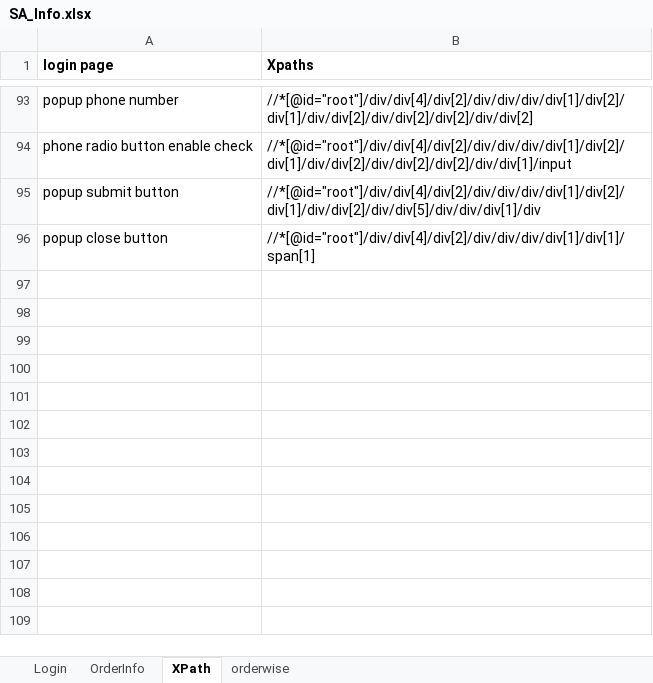
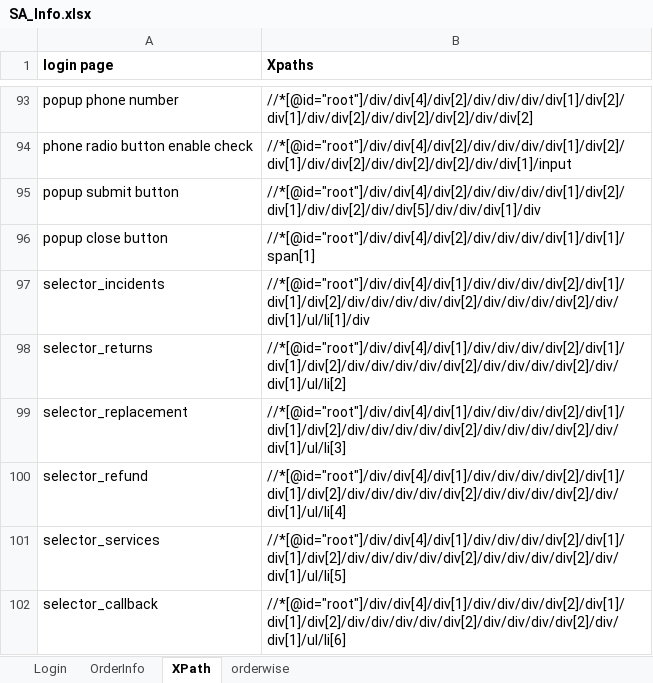
Before and after one commit to rkantjha/SA, an Excel workbook: SA_Info.xlsx, sheet XPath, drawn as a sheet; only a part is shown, gaps mark what is left out; values as stored, in another font and other column widths than the file's, no borders; the diff names each change by its address in the sheet, - before the commit and + after, or states it on an @@ line.

Commit message:
commit with excel file

```diff
--- a/SA_Info.xlsx (sheet XPath)
+++ b/SA_Info.xlsx (sheet XPath)
+row 97: selector_incidents | //*[@id="root"]/div/div[4]/div[1]/div/div/div/div[2]/div[1]/div[1]/div[2]/div/div/div/div/div[2]/div/div/div/div[2]/div/div[1]/ul/li[1]/div
+row 98: selector_returns | //*[@id="root"]/div/div[4]/div[1]/div/div/div/div[2]/div[1]/div[1]/div[2]/div/div/div/div/div[2]/div/div/div/div[2]/div/div[1]/ul/li[2]
+row 99: selector_replacement | //*[@id="root"]/div/div[4]/div[1]/div/div/div/div[2]/div[1]/div[1]/div[2]/div/div/div/div/div[2]/div/div/div/div[2]/div/div[1]/ul/li[3]
+row 100: selector_refund | //*[@id="root"]/div/div[4]/div[1]/div/div/div/div[2]/div[1]/div[1]/div[2]/div/div/div/div/div[2]/div/div/div/div[2]/div/div[1]/ul/li[4]
+row 101: selector_services | //*[@id="root"]/div/div[4]/div[1]/div/div/div/div[2]/div[1]/div[1]/div[2]/div/div/div/div/div[2]/div/div/div/div[2]/div/div[1]/ul/li[5]
+row 102: selector_callback | //*[@id="root"]/div/div[4]/div[1]/div/div/div/div[2]/div[1]/div[1]/div[2]/div/div/div/div/div[2]/div/div/div/div[2]/div/div[1]/ul/li[6]
```
Also changed, not shown: 4 other files.
